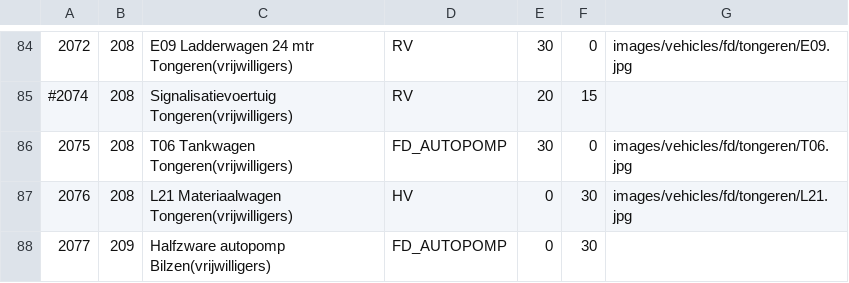
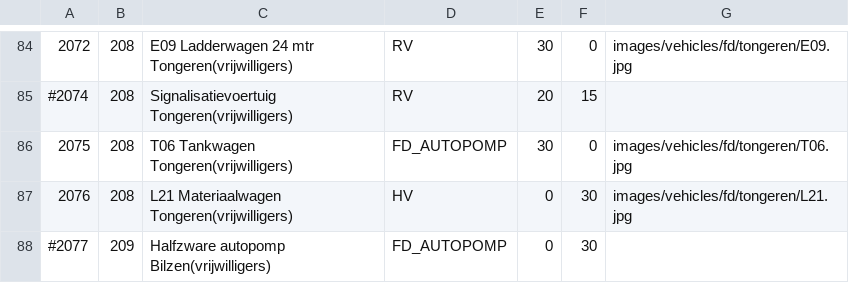
Before and after one commit to bvanvelsen/dispatcher, a CSV file: backend/src/main/resources/init/fire_trucks.csv, drawn as a sheet; only a part is shown, gaps mark what is left out.

```diff
--- a/backend/src/main/resources/init/fire_trucks.csv
+++ b/backend/src/main/resources/init/fire_trucks.csv
@@ -87,2 +87,2 @@
 2076,208,L21 Materiaalwagen Tongeren(vrijwilligers),HV,0,30,images/vehicles/fd/tongeren/L21.jpg
-2077,209,Halfzware autopomp Bilzen(vrijwilligers),FD_AUTOPOMP,0,30
+#2077,209,Halfzware autopomp Bilzen(vrijwilligers),FD_AUTOPOMP,0,30
```
Also changed, not shown: 7 other files.
